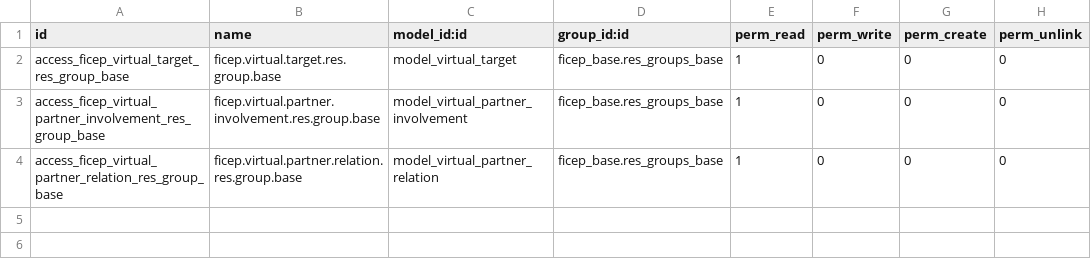
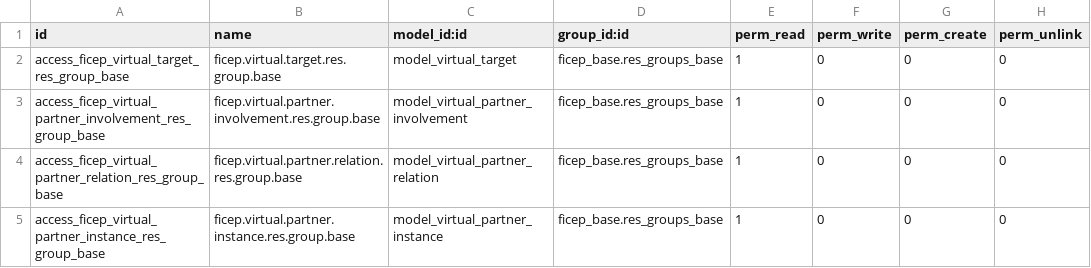
Before and after one commit to mozaik-association/mozaik, a CSV file: ficep_communication/security/ir.model.access.csv, drawn as a sheet.

Commit message:
[CHG]virtual models

```diff
--- a/ficep_communication/security/ir.model.access.csv
+++ b/ficep_communication/security/ir.model.access.csv
@@ -4 +4,2 @@ access_ficep_virtual_partner_involvement_res_group_base,ficep.virtual.partner.in
 access_ficep_virtual_partner_relation_res_group_base,ficep.virtual.partner.relation.res.group.base,model_virtual_partner_relation,ficep_base.res_groups_base,1,0,0,0
+access_ficep_virtual_partner_instance_res_group_base,ficep.virtual.partner.instance.res.group.base,model_virtual_partner_instance,ficep_base.res_groups_base,1,0,0,0
```
Also changed, not shown: 2 other files.
